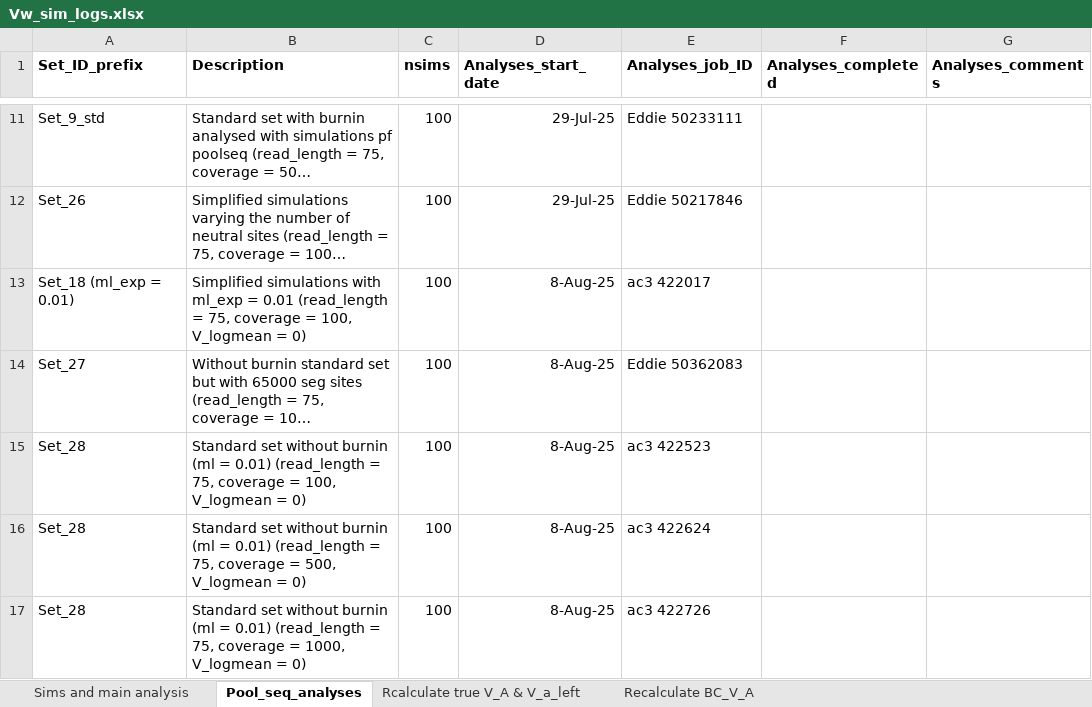
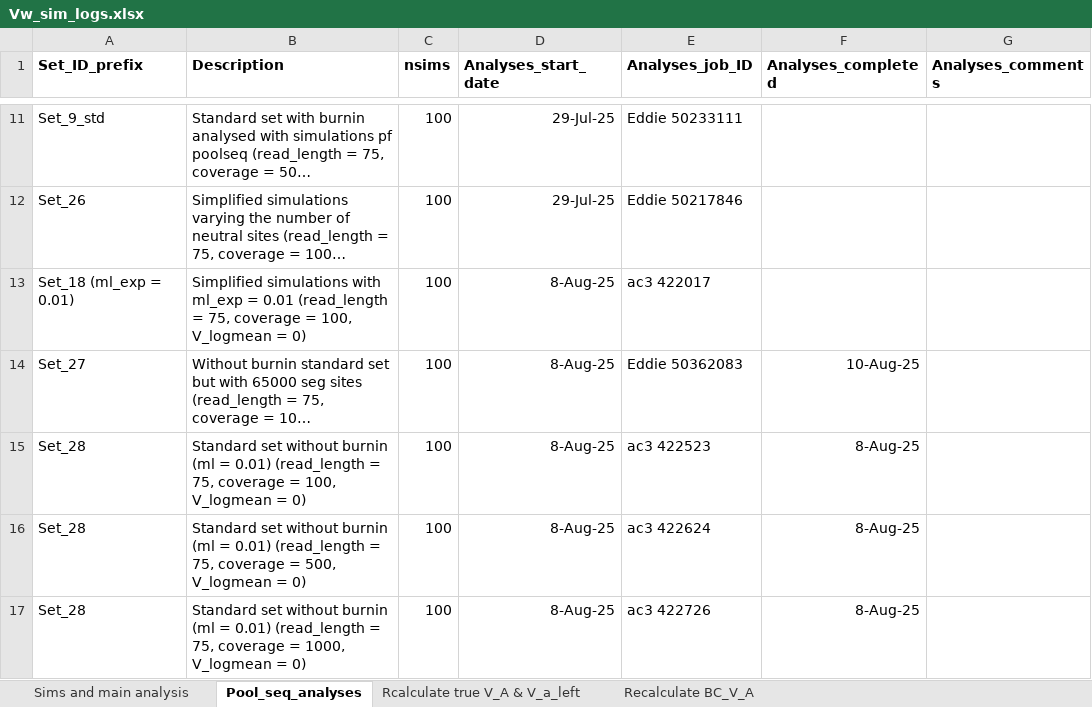
Before and after one commit to manas-ga/Va_simulations, an Excel workbook: 3_logs/Vw_sim_logs.xlsx, sheet Pool_seq_analyses, drawn as a sheet; only a part is shown, gaps mark what is left out; long unchanged cells end in …; values as stored, in another font and other column widths than the file's, no borders; the diff names each change by its address in the sheet, - before the commit and + after, or states it on an @@ line.

```diff
--- a/3_logs/Vw_sim_logs.xlsx (sheet Pool_seq_analyses)
+++ b/3_logs/Vw_sim_logs.xlsx (sheet Pool_seq_analyses)
-F14 (Analyses_completed): (empty)
+F14 (Analyses_completed): 10-Aug-25
-F15:F17 (Analyses_completed): (empty)
+F15:F17 (Analyses_completed): 8-Aug-25
```
Also changed, not shown: sheet Sims and main analysis, 3 other files.
